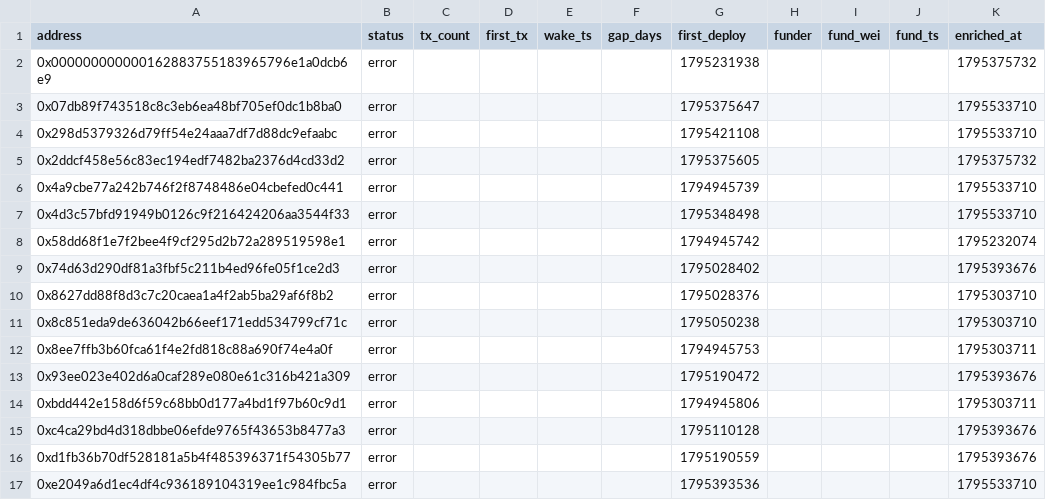
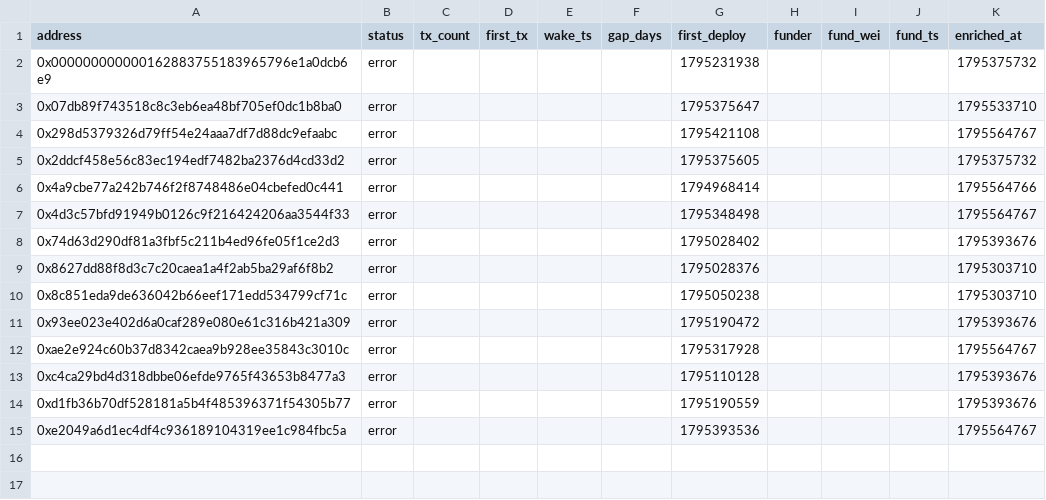
Before and after one commit to ashil13/early-hunter, a CSV file: data/wallets.csv, drawn as a sheet.

```diff
--- a/data/wallets.csv
+++ b/data/wallets.csv
@@ -3,7 +3,6 @@ address,status,tx_count,first_tx,wake_ts,gap_days,first_deploy,funder,fund_wei,f
 0x07db89f743518c8c3eb6ea48bf705ef0dc1b8ba0,error,,,,,1795375647,,,,1795533710
-0x298d5379326d79ff54e24aaa7df7d88dc9efaabc,error,,,,,1795421108,,,,1795533710
+0x298d5379326d79ff54e24aaa7df7d88dc9efaabc,error,,,,,1795421108,,,,1795564767
 0x2ddcf458e56c83ec194edf7482ba2376d4cd33d2,error,,,,,1795375605,,,,1795375732
-0x4a9cbe77a242b746f2f8748486e04cbefed0c441,error,,,,,1794945739,,,,1795533710
-0x4d3c57bfd91949b0126c9f216424206aa3544f33,error,,,,,1795348498,,,,1795533710
-0x58dd68f1e7f2bee4f9cf295d2b72a289519598e1,error,,,,,1794945742,,,,1795232074
+0x4a9cbe77a242b746f2f8748486e04cbefed0c441,error,,,,,1794968414,,,,1795564766
+0x4d3c57bfd91949b0126c9f216424206aa3544f33,error,,,,,1795348498,,,,1795564767
 0x74d63d290df81a3fbf5c211b4ed96fe05f1ce2d3,error,,,,,1795028402,,,,1795393676
@@ -11,7 +10,6 @@ address,status,tx_count,first_tx,wake_ts,gap_days,first_deploy,funder,fund_wei,f
 0x8c851eda9de636042b66eef171edd534799cf71c,error,,,,,1795050238,,,,1795303710
-0x8ee7ffb3b60fca61f4e2fd818c88a690f74e4a0f,error,,,,,1794945753,,,,1795303711
 0x93ee023e402d6a0caf289e080e61c316b421a309,error,,,,,1795190472,,,,1795393676
-0xbdd442e158d6f59c68bb0d177a4bd1f97b60c9d1,error,,,,,1794945806,,,,1795303711
+0xae2e924c60b37d8342caea9b928ee35843c3010c,error,,,,,1795317928,,,,1795564767
 0xc4ca29bd4d318dbbe06efde9765f43653b8477a3,error,,,,,1795110128,,,,1795393676
 0xd1fb36b70df528181a5b4f485396371f54305b77,error,,,,,1795190559,,,,1795393676
-0xe2049a6d1ec4df4c936189104319ee1c984fbc5a,error,,,,,1795393536,,,,1795533710
+0xe2049a6d1ec4df4c936189104319ee1c984fbc5a,error,,,,,1795393536,,,,1795564767
```
Also changed, not shown: data/deployments.csv, 2 other files.
